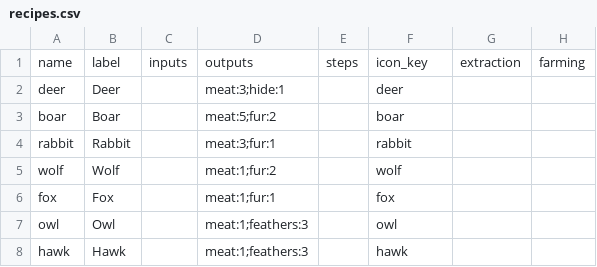
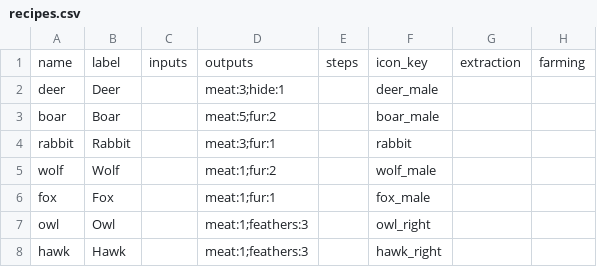
Before and after one commit to ctmarples/Sim, a CSV file: environment_sandbox/recipes_data/hunter/recipes.csv, drawn as a sheet; only a part is shown; the diff names each change by its address in the sheet, - before the commit and + after, or states it on an @@ line.

Commit message:
recipe adding fixes

```diff
--- a/environment_sandbox/recipes_data/hunter/recipes.csv
+++ b/environment_sandbox/recipes_data/hunter/recipes.csv
-F2: deer
+F2: deer_male
-F3: boar
+F3: boar_male
-F5: wolf
+F5: wolf_male
-F6: fox
+F6: fox_male
-F7: owl
+F7: owl_right
-F8: hawk
+F8: hawk_right
```
Also changed, not shown: 17 other files.
